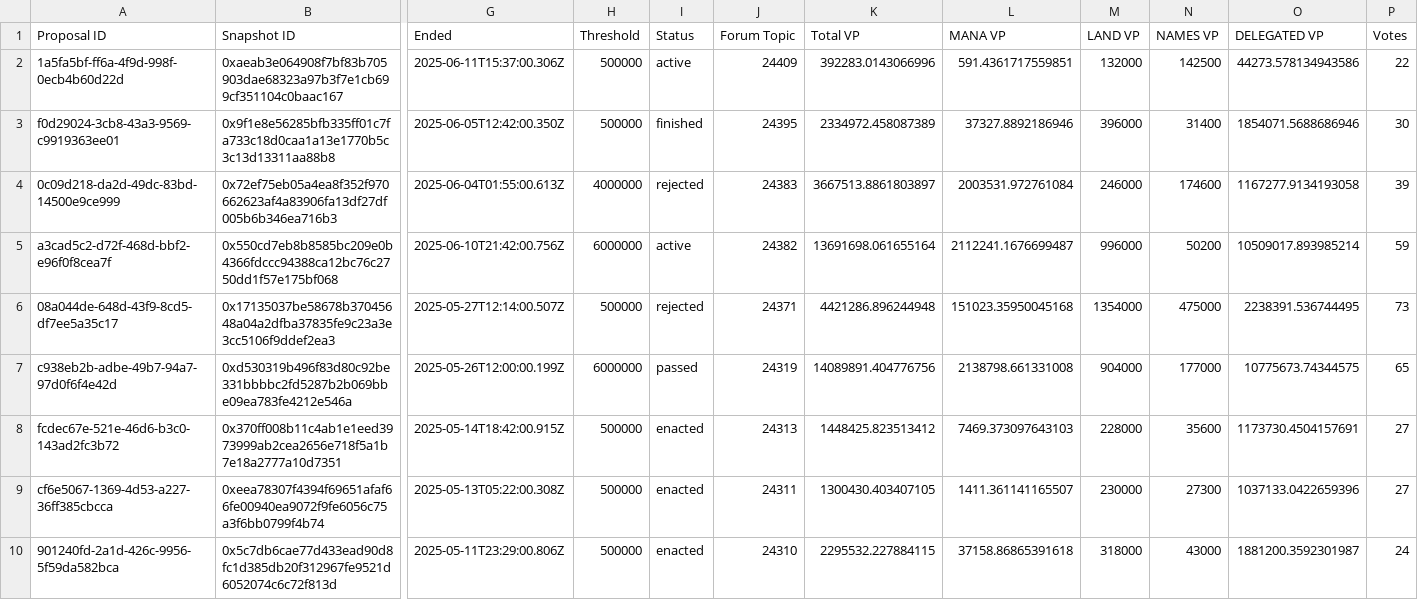
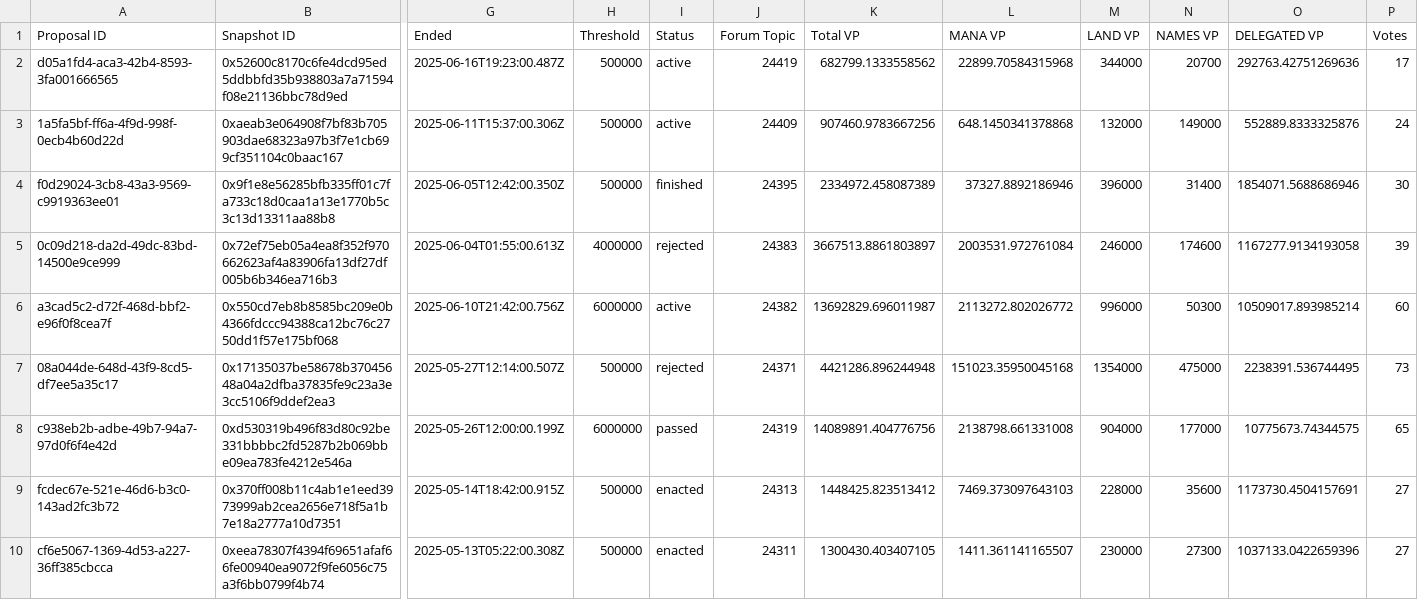
Before and after one commit to Decentraland-DAO/transparency, a CSV file: proposals.csv, drawn as a sheet; only a part is shown, gaps mark what is left out; the shorter side is filled out with more unchanged rows; addresses are those after the commit; rows hold the shown columns only; the diff names each change by its address in the sheet, - before the commit and + after, or states it on an @@ line.

```diff
--- a/proposals.csv
+++ b/proposals.csv
+row 2: d05a1fd4-aca3-42b4-8593-3fa001666565 | 0x52600c8170c6fe4dcd95ed5ddbbfd35b938803a7a71594f08e21136bbc78d9ed | 2025-06-16T19:23:00.487Z | 500000 | active | 24419 | 682799.1333558562 | 22899.70584315968 | 344000 | 20700 | 292763.42751269636 | 17
-K3 (Total VP): 392283.0143066996
+K3 (Total VP): 907460.9783667256
-L3 (MANA VP): 591.4361717559851
+L3 (MANA VP): 648.1450341378868
-N3 (NAMES VP): 142500
+N3 (NAMES VP): 149000
-O3 (DELEGATED VP): 44273.578134943586
+O3 (DELEGATED VP): 552889.8333325876
-P3 (Votes): 22
+P3 (Votes): 24
-K6 (Total VP): 13691698.061655164
+K6 (Total VP): 13692829.696011987
-L6 (MANA VP): 2112241.1676699487
+L6 (MANA VP): 2113272.802026772
-N6 (NAMES VP): 50200
+N6 (NAMES VP): 50300
-P6 (Votes): 59
+P6 (Votes): 60
```
Also changed, not shown: balances.csv, members.csv, 7 other files.
